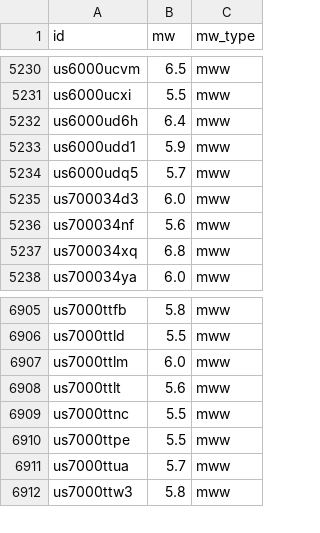
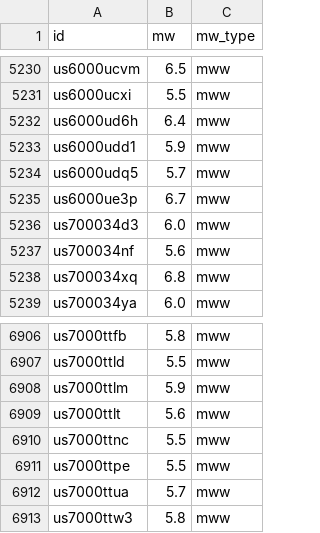
Before and after one commit to judithhubbard/earthquake-stats, a CSV file: pipeline/mw.csv, drawn as a sheet; only a part is shown, gaps mark what is left out.

```diff
--- a/pipeline/mw.csv
+++ b/pipeline/mw.csv
@@ -5234,2 +5234,3 @@ us6000udd1,5.9,mww
 us6000udq5,5.7,mww
+us6000ue3p,6.7,mww
 us700034d3,6.0,mww
@@ -6906,3 +6907,3 @@ us7000ttfb,5.8,mww
 us7000ttld,5.5,mww
-us7000ttlm,6.0,mww
+us7000ttlm,5.9,mww
 us7000ttlt,5.6,mww
```
